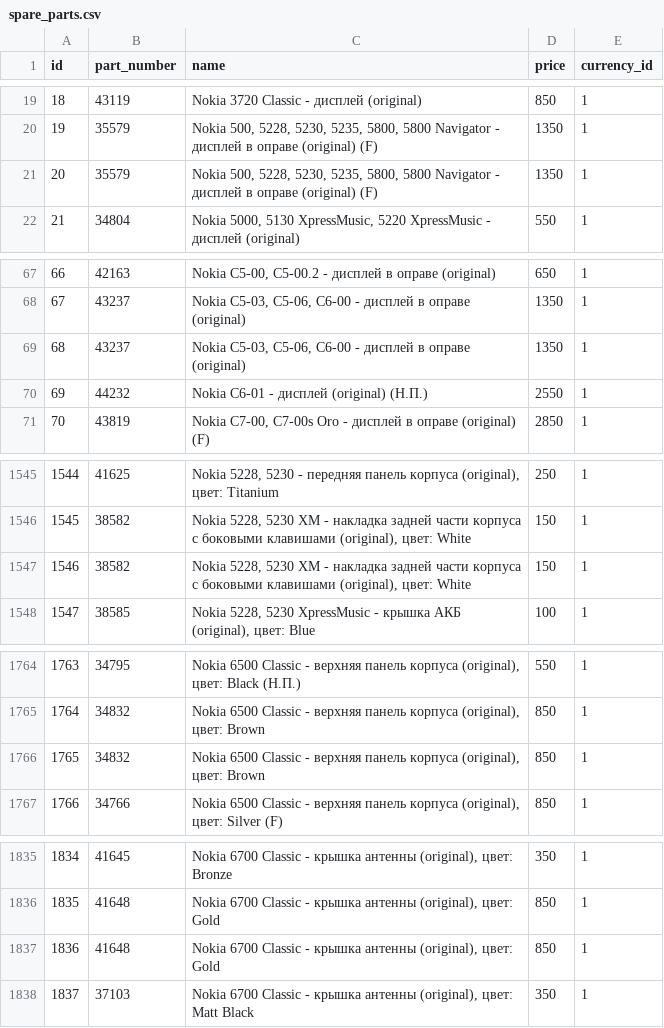
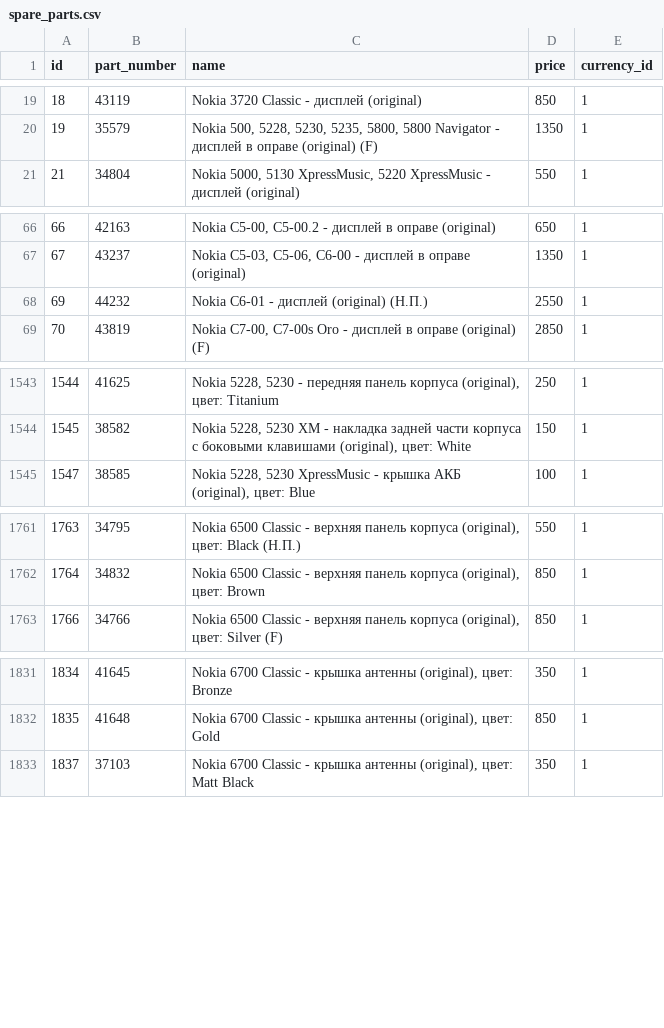
Before and after one commit to wivern/ServiceCenter, a CSV file: db/csv/spare_parts.csv, drawn as a sheet; only a part is shown, gaps mark what is left out; the diff covers the shown part only; the diff names each change by its address in the sheet, - before the commit and + after, or states it on an @@ line.

Commit message:
Advanced data seeding for staging environment

```diff
--- a/db/csv/spare_parts.csv
+++ b/db/csv/spare_parts.csv
-row 21: 20 | 35579 | Nokia 500, 5228, 5230, 5235, 5800, 5800 Navigator - дисплей в оправе (original) (F) | 1350 | 1
-row 69: 68 | 43237 | Nokia C5-03, C5-06, C6-00 - дисплей в оправе (original) | 1350 | 1
-row 1547: 1546 | 38582 | Nokia 5228, 5230 XM - накладка задней части корпуса с боковыми клавишами (original), цвет: White | 150 | 1
-row 1766: 1765 | 34832 | Nokia 6500 Classic - верхняя панель корпуса (original), цвет: Brown | 850 | 1
-row 1837: 1836 | 41648 | Nokia 6700 Classic - крышка антенны (original), цвет: Gold | 850 | 1
```
Also changed, not shown: 4 removed rows elsewhere in this file.
